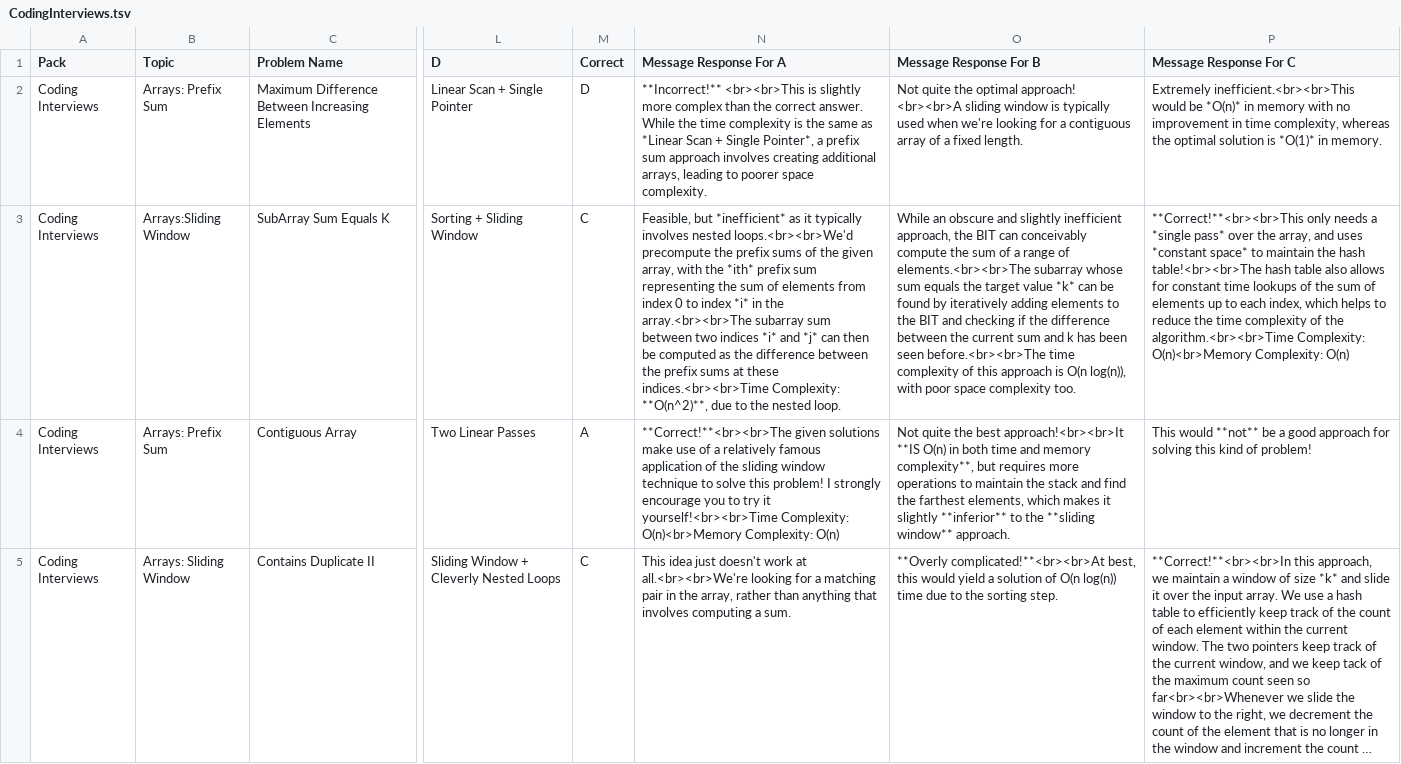
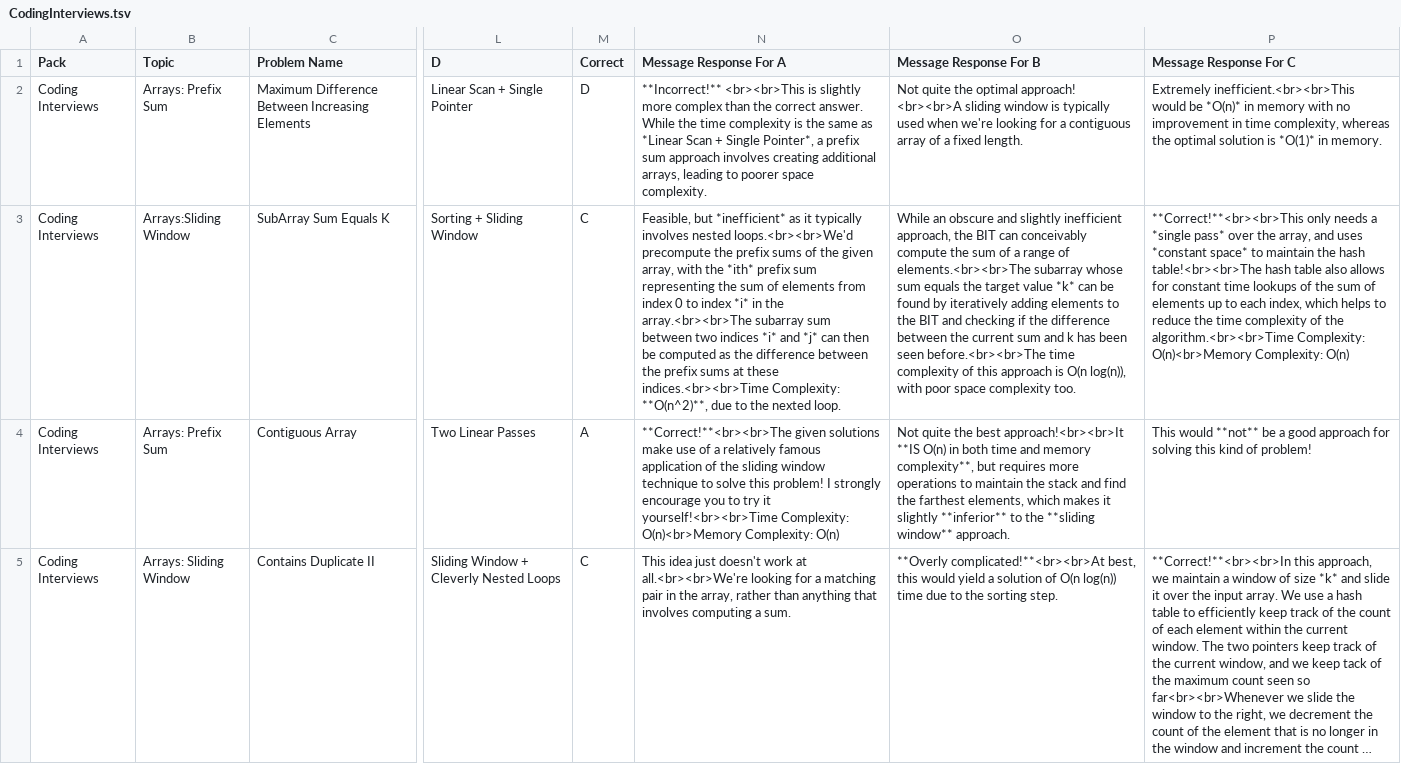
Before and after one commit to kinstugi/leetcard_backend, a TSV file: packs/CodingInterviews.tsv, drawn as a sheet; only a part is shown, gaps mark what is left out; long unchanged cells end in …; the diff covers the shown part only; the diff names each change by its address in the sheet, - before the commit and + after, or states it on an @@ line.

Commit message:
Add files via upload

```diff
--- a/packs/CodingInterviews.tsv
+++ b/packs/CodingInterviews.tsv
-N3 (Message Response For A): …to the nested loop.
+N3 (Message Response For A): …to the nexted loop.
```
Also changed, not shown: 4 edited cells elsewhere in this file.
